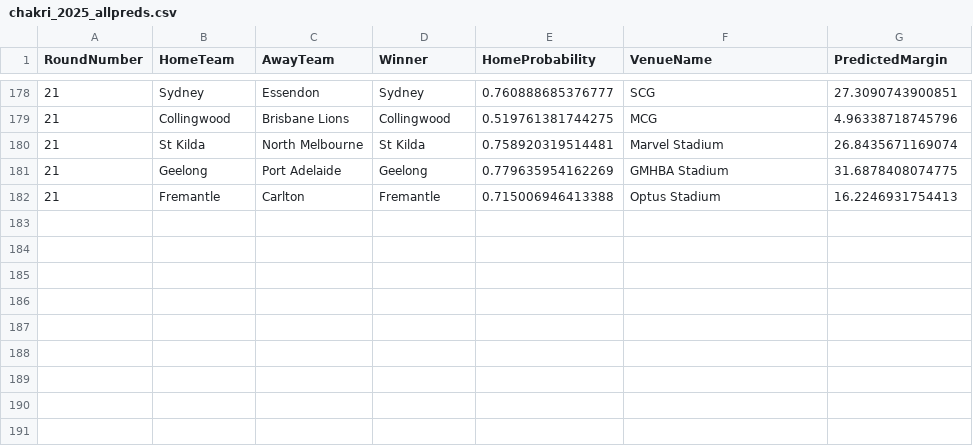
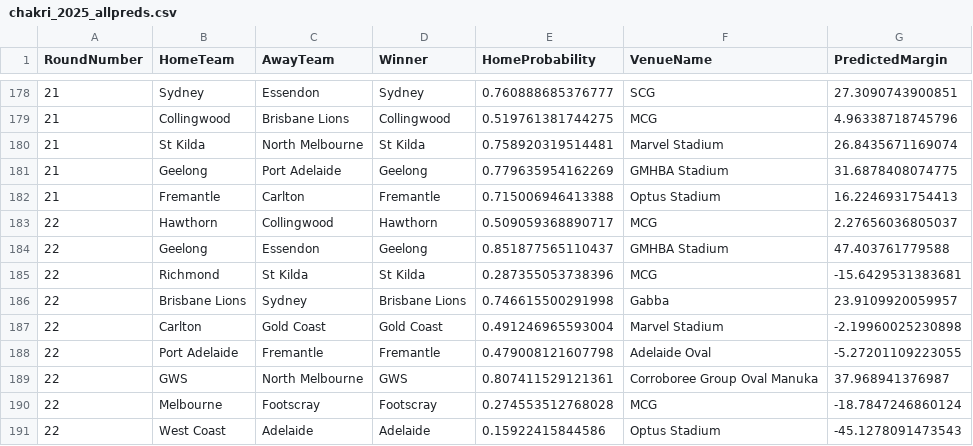
Before and after one commit to ChakriMamidanna/aflstats, a CSV file: predictions2025/chakri_2025_allpreds.csv, drawn as a sheet; only a part is shown, gaps mark what is left out; the diff names each change by its address in the sheet, - before the commit and + after, or states it on an @@ line.

```diff
--- a/predictions2025/chakri_2025_allpreds.csv
+++ b/predictions2025/chakri_2025_allpreds.csv
+row 183: 22 | Hawthorn | Collingwood | Hawthorn | 0.509059368890717 | MCG | 2.27656036805037
+row 184: 22 | Geelong | Essendon | Geelong | 0.851877565110437 | GMHBA Stadium | 47.403761779588
+row 185: 22 | Richmond | St Kilda | St Kilda | 0.287355053738396 | MCG | -15.6429531383681
+row 186: 22 | Brisbane Lions | Sydney | Brisbane Lions | 0.746615500291998 | Gabba | 23.9109920059957
+row 187: 22 | Carlton | Gold Coast | Gold Coast | 0.491246965593004 | Marvel Stadium | -2.19960025230898
+row 188: 22 | Port Adelaide | Fremantle | Fremantle | 0.479008121607798 | Adelaide Oval | -5.27201109223055
+row 189: 22 | GWS | North Melbourne | GWS | 0.807411529121361 | Corroboree Group Oval Manuka | 37.968941376987
+row 190: 22 | Melbourne | Footscray | Footscray | 0.274553512768028 | MCG | -18.7847246860124
+row 191: 22 | West Coast | Adelaide | Adelaide | 0.15922415844586 | Optus Stadium | -45.1278091473543
```
Also changed, not shown: predictions2025/chakri_2025_allpredsorig.csv, results25/old_2025_allpreds.csv, 5 other files.
